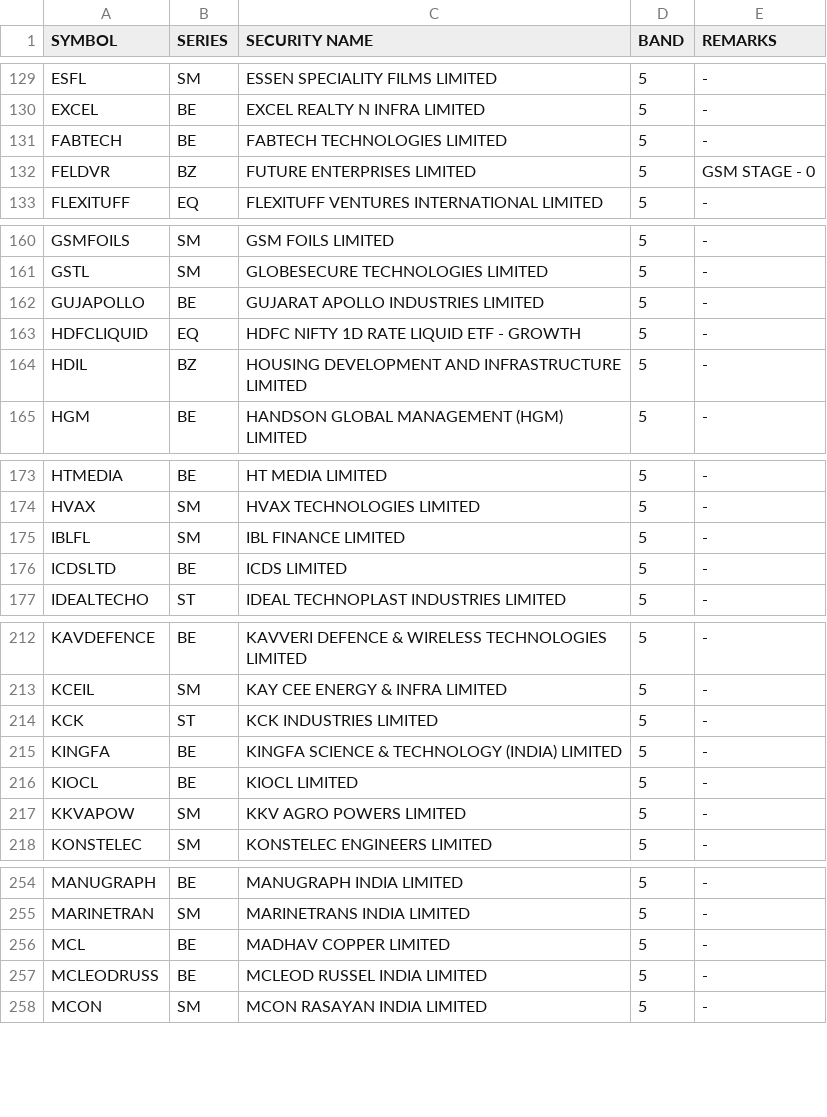
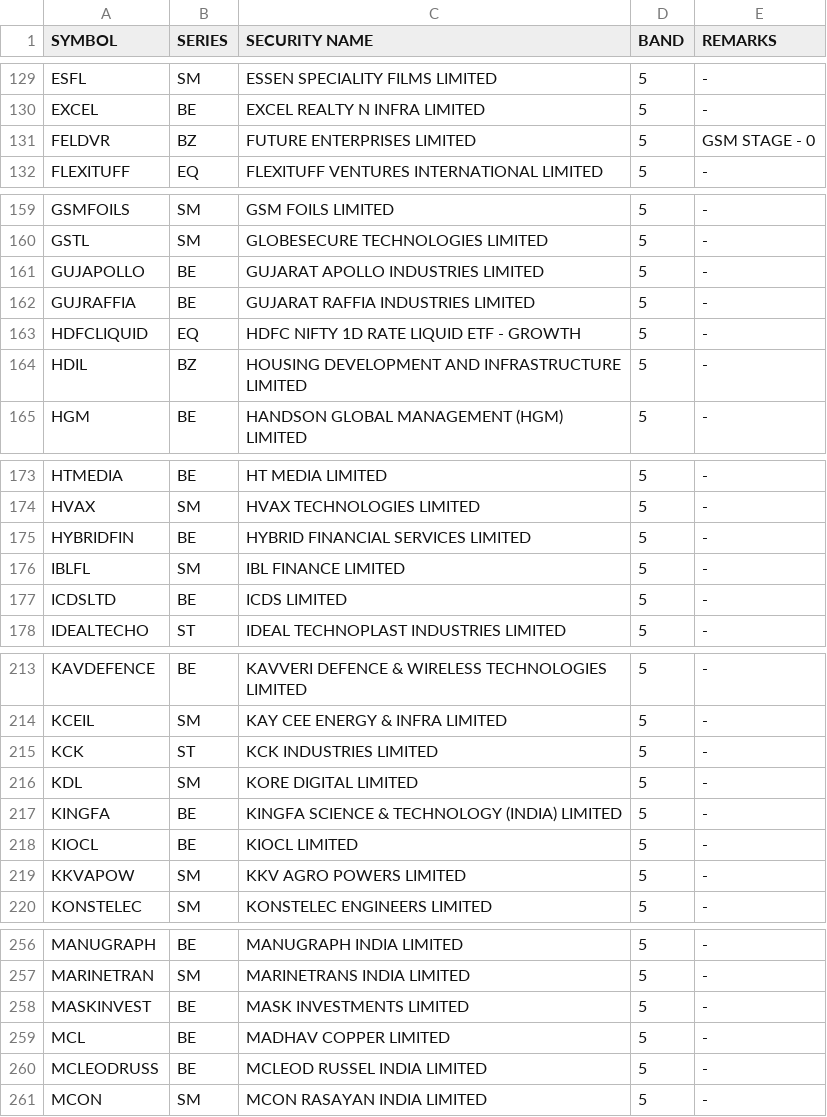
Before and after one commit to Anny26022/price_band, a CSV file: 21102025.csv (was 20102025.csv), drawn as a sheet; only a part is shown, gaps mark what is left out; removed rows and columns are numbered as before the commit, all else as after; the diff covers the shown part only; the diff names each change by its address in the sheet, - before the commit and + after, or states it on an @@ line.

```diff
--- a/20102025.csv
+++ b/21102025.csv
-row 131: FABTECH | BE | FABTECH TECHNOLOGIES LIMITED | 5 | -
+row 162: GUJRAFFIA | BE | GUJARAT RAFFIA INDUSTRIES LIMITED | 5 | -
+row 175: HYBRIDFIN | BE | HYBRID FINANCIAL SERVICES LIMITED | 5 | -
+row 216: KDL | SM | KORE DIGITAL LIMITED | 5 | -
+row 258: MASKINVEST | BE | MASK INVESTMENTS LIMITED | 5 | -
```
Also changed, not shown: 4 added rows, 7 removed rows and 1 edited cell elsewhere in this file.
